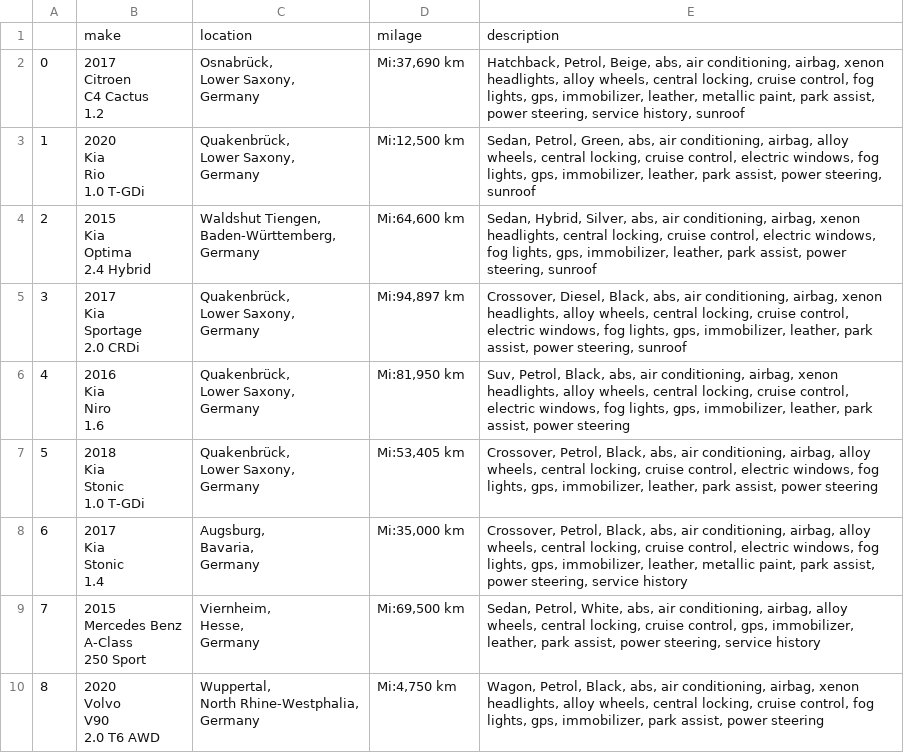
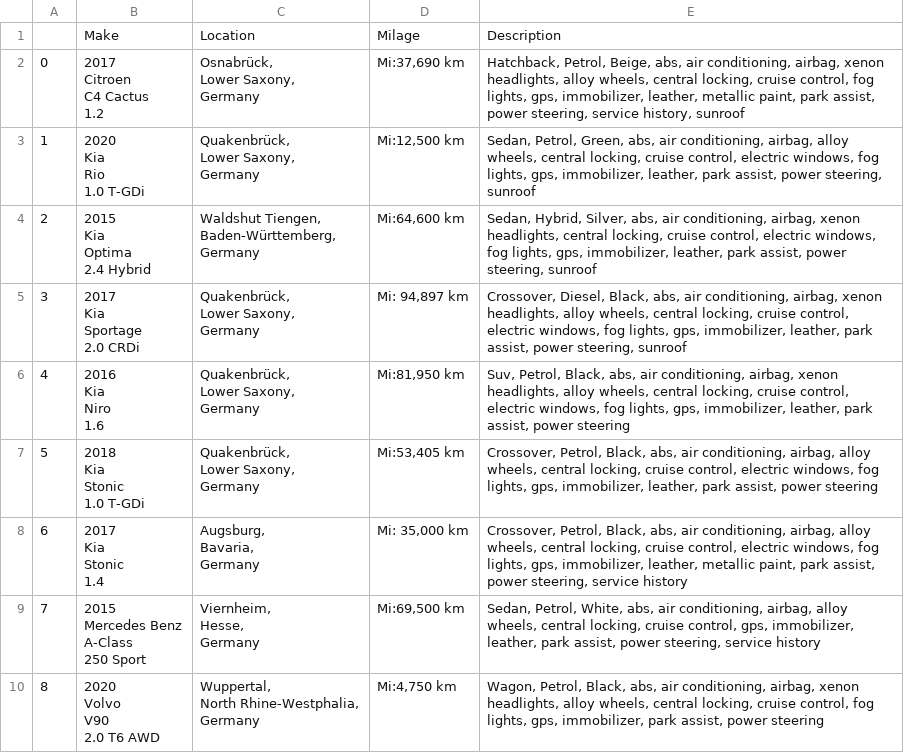
Before and after one commit to zecollokaris/Web-Scraper-Script, a CSV file: Cars.csv, drawn as a sheet; only a part is shown; removed rows and columns are numbered as before the commit, all else as after; the diff names each change by its address in the sheet, - before the commit and + after, or states it on an @@ line.

```diff
--- a/Cars.csv
+++ b/Cars.csv
-row 1:  | make | location | milage | description
+row 1:  | Make | Location | Milage | Description
-D5: Mi:94,897 km
+D5: Mi: 94,897 km
-D8: Mi:35,000 km
+D8: Mi: 35,000 km
```
Also changed, not shown: 1 other file.
